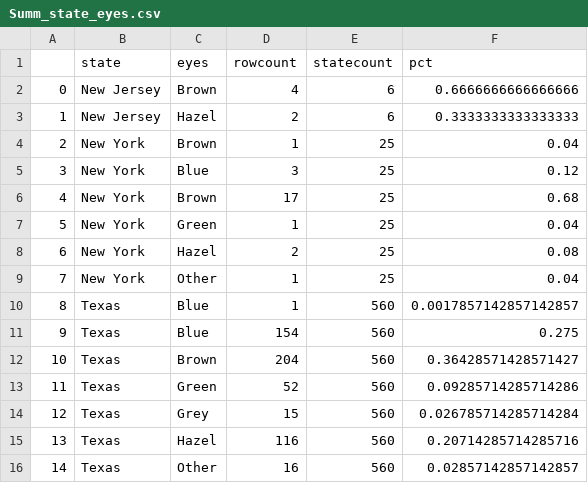
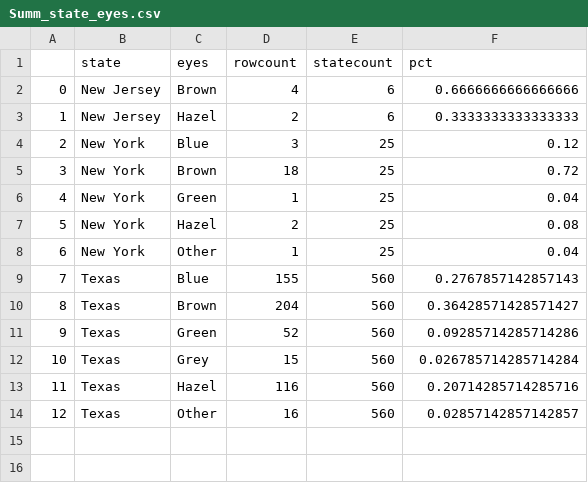
Before and after one commit to cyberjon/DataMate, a CSV file: db/Summ_state_eyes.csv, drawn as a sheet; removed rows and columns are numbered as before the commit, all else as after; the diff names each change by its address in the sheet, - before the commit and + after, or states it on an @@ line.

```diff
--- a/db/Summ_state_eyes.csv
+++ b/db/Summ_state_eyes.csv
-row 4: 2 | New York | Brown | 1 | 25 | 0.04
@@ column A renumbered from row 4 down @@
-D5 (rowcount): 17
+D5 (rowcount): 18
-F5 (pct): 0.68
+F5 (pct): 0.72
-D9 (rowcount): 1
+D9 (rowcount): 155
-F9 (pct): 0.0017857142857142857
+F9 (pct): 0.2767857142857143
-row 11: 9 | Texas | Blue | 154 | 560 | 0.275
```
Also changed, not shown: db/Summ_state_hair.csv, db/Summ_state_hair_eyes_pets.csv, 2 other files.
